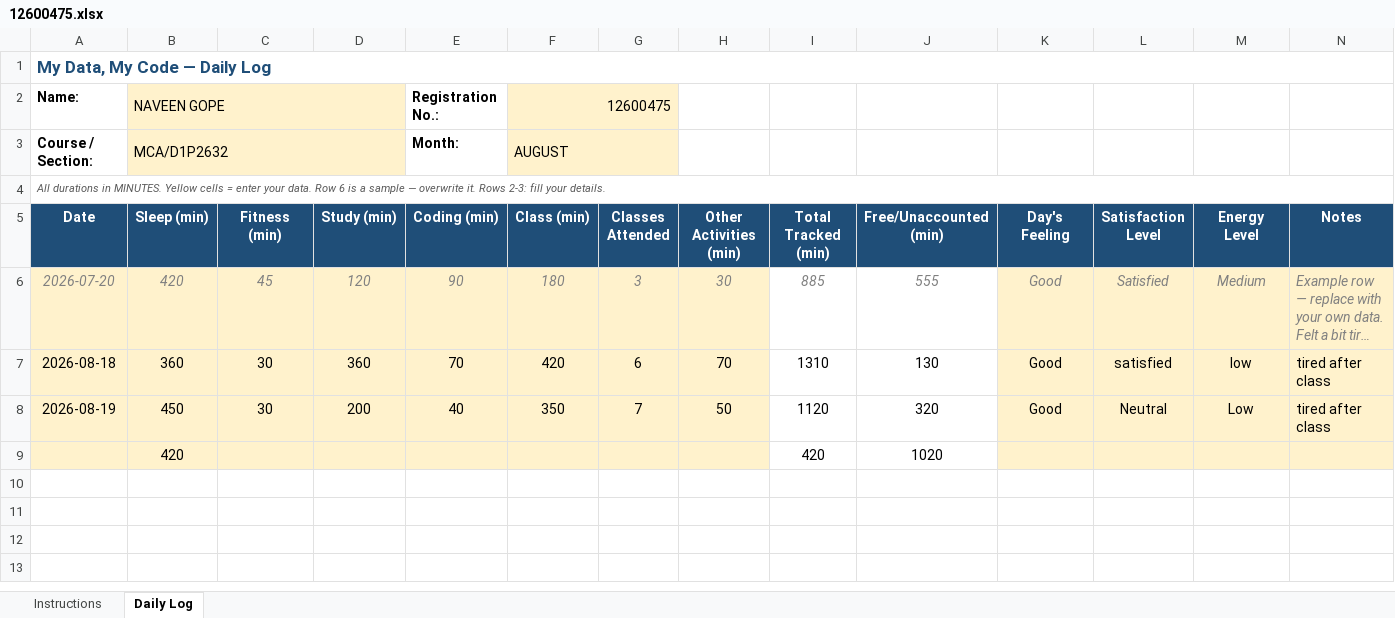
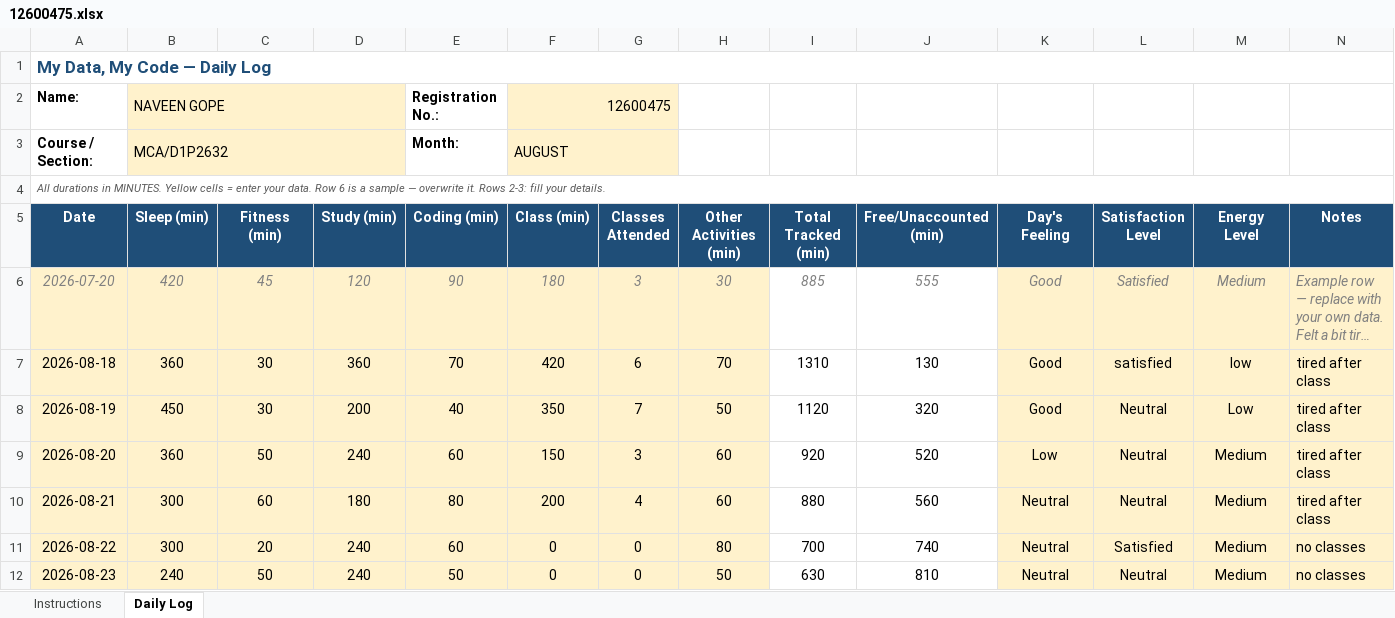
Before and after one commit to Naveenyadav0111/776, an Excel workbook: 12600475.xlsx, sheet Daily Log, drawn as a sheet; long unchanged cells end in …; values as stored, in another font and other column widths than the file's, no borders; conditional formats not drawn; removed rows and columns are numbered as before the commit, all else as after; the diff names each change by its address in the sheet, - before the commit and + after, or states it on an @@ line.

Commit message:
daily update

```diff
--- a/12600475.xlsx (sheet Daily Log)
+++ b/12600475.xlsx (sheet Daily Log)
-row 9:  | 420 |  |  |  |  |  |  | 420 | 1020
+row 9: 2026-08-20 | 360 | 50 | 240 | 60 | 150 | 3 | 60 | 920 | 520 | Low | Neutral | Medium | tired after class
+row 10: 2026-08-21 | 300 | 60 | 180 | 80 | 200 | 4 | 60 | 880 | 560 | Neutral | Neutral | Medium | tired after class
+row 11: 2026-08-22 | 300 | 20 | 240 | 60 | 0 | 0 | 80 | 700 | 740 | Neutral | Satisfied | Medium | no classes
+row 12: 2026-08-23 | 240 | 50 | 240 | 50 | 0 | 0 | 50 | 630 | 810 | Neutral | Neutral | Medium | no classes
```
